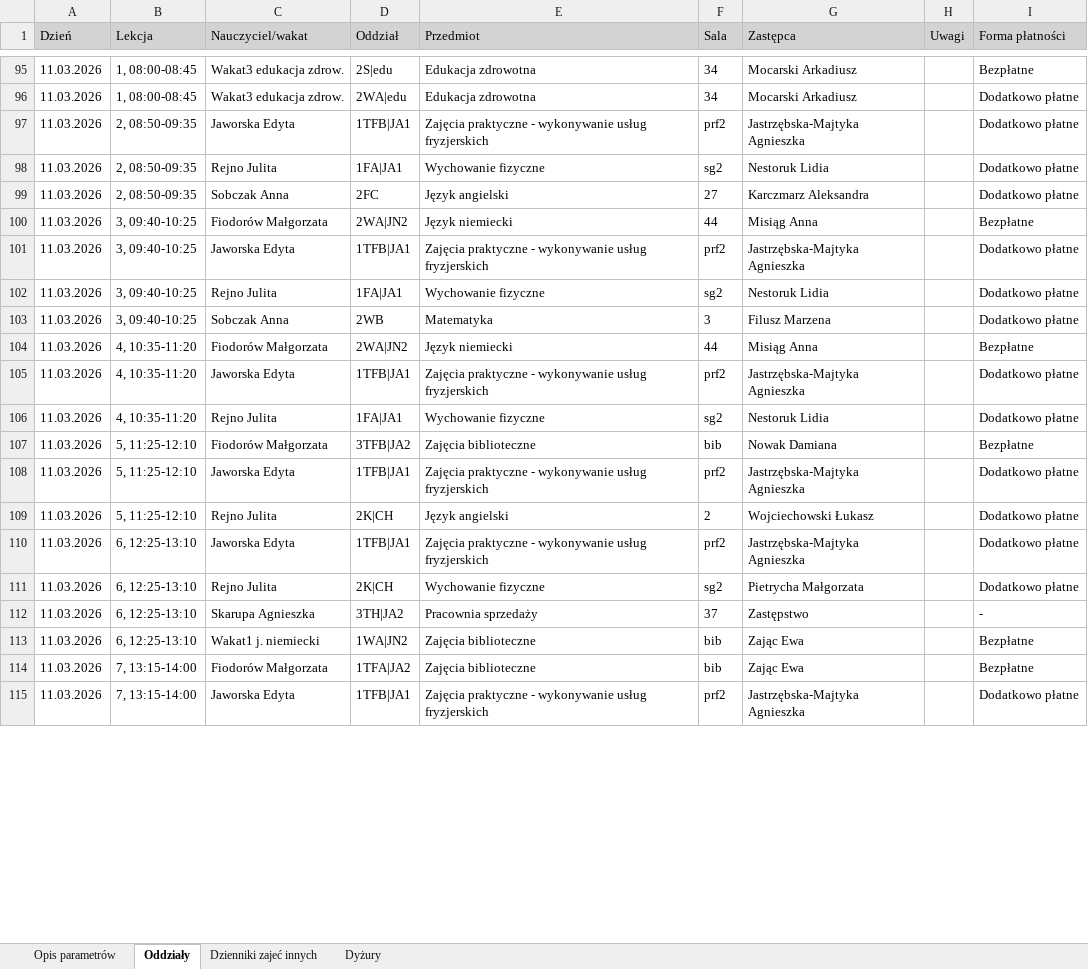
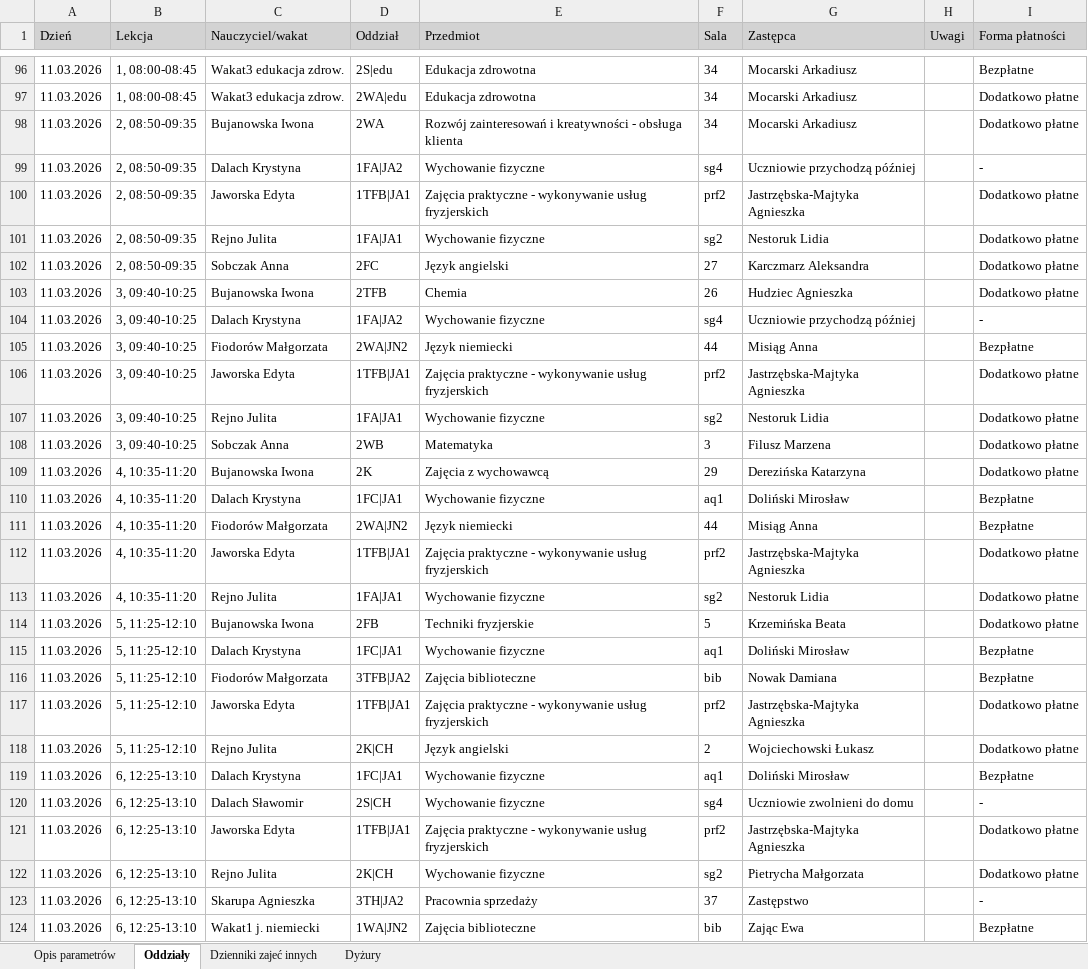
Before and after one commit to adeodatus11/zastepstwa, an Excel workbook: zastepstwa.xlsx, sheet Oddziały, drawn as a sheet; only a part is shown, gaps mark what is left out; the shorter side is filled out with more unchanged rows; values as stored, in another font and other column widths than the file's, no borders; the diff covers the shown part only; the diff names each change by its address in the sheet, - before the commit and + after, or states it on an @@ line.

Commit message:
Add files via upload

```diff
--- a/zastepstwa.xlsx (sheet Oddziały)
+++ b/zastepstwa.xlsx (sheet Oddziały)
+row 98: 11.03.2026 | 2, 08:50-09:35 | Bujanowska Iwona | 2WA | Rozwój zainteresowań i kreatywności - obsługa klienta | 34 | Mocarski Arkadiusz |  | Dodatkowo płatne
+row 99: 11.03.2026 | 2, 08:50-09:35 | Dalach Krystyna | 1FA|JA2 | Wychowanie fizyczne | sg4 | Uczniowie przychodzą później |  | -
+row 103: 11.03.2026 | 3, 09:40-10:25 | Bujanowska Iwona | 2TFB | Chemia | 26 | Hudziec Agnieszka |  | Dodatkowo płatne
+row 104: 11.03.2026 | 3, 09:40-10:25 | Dalach Krystyna | 1FA|JA2 | Wychowanie fizyczne | sg4 | Uczniowie przychodzą później |  | -
+row 109: 11.03.2026 | 4, 10:35-11:20 | Bujanowska Iwona | 2K | Zajęcia z wychowawcą | 29 | Derezińska Katarzyna |  | Dodatkowo płatne
+row 110: 11.03.2026 | 4, 10:35-11:20 | Dalach Krystyna | 1FC|JA1 | Wychowanie fizyczne | aq1 | Doliński Mirosław |  | Bezpłatne
+row 114: 11.03.2026 | 5, 11:25-12:10 | Bujanowska Iwona | 2FB | Techniki fryzjerskie | 5 | Krzemińska Beata |  | Dodatkowo płatne
+row 115: 11.03.2026 | 5, 11:25-12:10 | Dalach Krystyna | 1FC|JA1 | Wychowanie fizyczne | aq1 | Doliński Mirosław |  | Bezpłatne
+row 119: 11.03.2026 | 6, 12:25-13:10 | Dalach Krystyna | 1FC|JA1 | Wychowanie fizyczne | aq1 | Doliński Mirosław |  | Bezpłatne
+row 120: 11.03.2026 | 6, 12:25-13:10 | Dalach Sławomir | 2S|CH | Wychowanie fizyczne | sg4 | Uczniowie zwolnieni do domu |  | -
```
Also changed, not shown: 32 added rows and 7 edited cells elsewhere in this sheet, sheet Dyżury.
